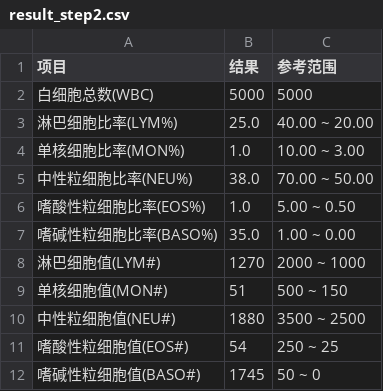
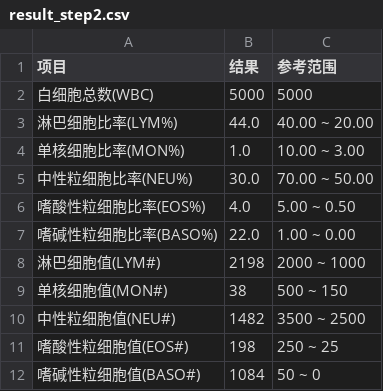
Before and after one commit to djxnqp/leukocyteClassify, a CSV file: CSV/resultCSV/result_step2.csv, drawn as a sheet.

```diff
--- a/CSV/resultCSV/result_step2.csv
+++ b/CSV/resultCSV/result_step2.csv
@@ -2,11 +2,11 @@
 白细胞总数(WBC),5000,5000
-淋巴细胞比率(LYM%),25.0,40.00 ~ 20.00
+淋巴细胞比率(LYM%),44.0,40.00 ~ 20.00
 单核细胞比率(MON%),1.0,10.00 ~ 3.00
-中性粒细胞比率(NEU%),38.0,70.00 ~ 50.00
-嗜酸性粒细胞比率(EOS%),1.0,5.00 ~ 0.50
-嗜碱性粒细胞比率(BASO%),35.0,1.00 ~ 0.00
-淋巴细胞值(LYM#),1270,2000 ~ 1000
-单核细胞值(MON#),51,500 ~ 150
-中性粒细胞值(NEU#),1880,3500 ~ 2500
-嗜酸性粒细胞值(EOS#),54,250 ~ 25
-嗜碱性粒细胞值(BASO#),1745,50 ~ 0
+中性粒细胞比率(NEU%),30.0,70.00 ~ 50.00
+嗜酸性粒细胞比率(EOS%),4.0,5.00 ~ 0.50
+嗜碱性粒细胞比率(BASO%),22.0,1.00 ~ 0.00
+淋巴细胞值(LYM#),2198,2000 ~ 1000
+单核细胞值(MON#),38,500 ~ 150
+中性粒细胞值(NEU#),1482,3500 ~ 2500
+嗜酸性粒细胞值(EOS#),198,250 ~ 25
+嗜碱性粒细胞值(BASO#),1084,50 ~ 0
```
Also changed, not shown: CSV/cutCSV/group.csv, CSV/cutCSV/red.csv, 2 other files.
